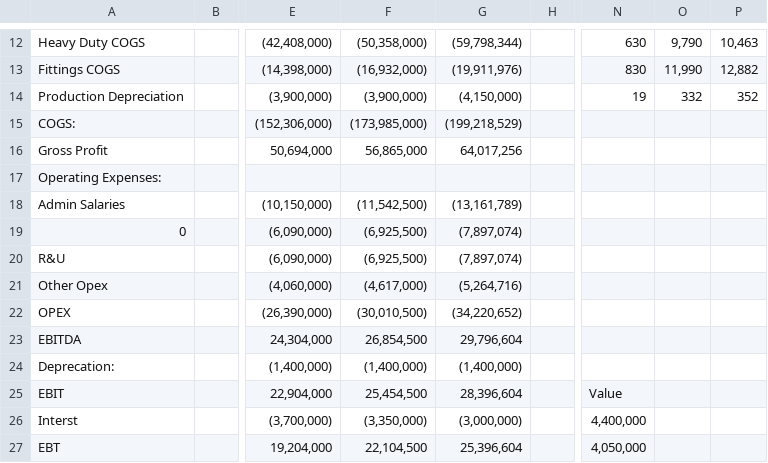
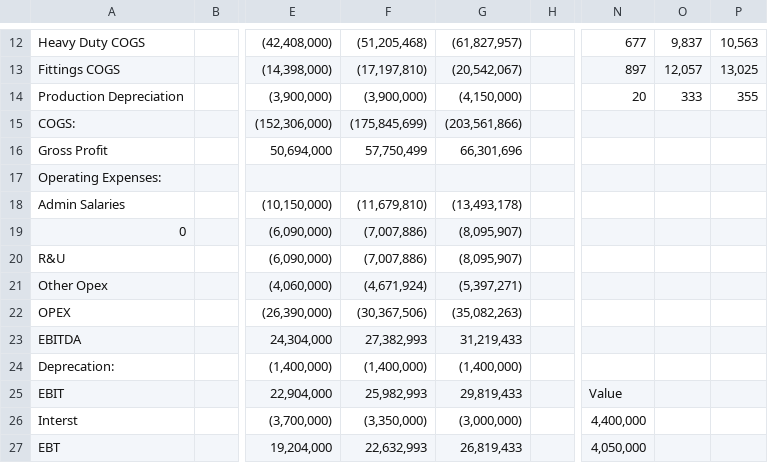
Before and after one commit to ahmeda-abdoun/Three-Statement-driver-based-Steel-pipe-Manufacturing, a CSV file: Excel-model/Income Statement.csv, drawn as a sheet; only a part is shown, gaps mark what is left out; the diff covers the shown part only; the diff names each change by its address in the sheet, - before the commit and + after, or states it on an @@ line.

```diff
--- a/Excel-model/Income Statement.csv
+++ b/Excel-model/Income Statement.csv
-F12: (50,358,000)
+F12: (51,205,468)
-G12: (59,798,344)
+G12: (61,827,957)
-N12: 630
+N12: 677
-O12: 9,790
+O12: 9,837
-P12: 10,463
+P12: 10,563
-F13: (16,932,000)
+F13: (17,197,810)
-G13: (19,911,976)
+G13: (20,542,067)
-N13: 830
+N13: 897
-O13: 11,990
+O13: 12,057
-P13: 12,882
+P13: 13,025
-N14: 19
+N14: 20
-O14: 332
+O14: 333
-P14: 352
+P14: 355
-F15: (173,985,000)
+F15: (175,845,699)
-G15: (199,218,529)
+G15: (203,561,866)
-F16: 56,865,000
+F16: 57,750,499
-G16: 64,017,256
+G16: 66,301,696
-F18: (11,542,500)
+F18: (11,679,810)
-G18: (13,161,789)
+G18: (13,493,178)
-F19:F20: (6,925,500)
+F19:F20: (7,007,886)
-G19:G20: (7,897,074)
+G19:G20: (8,095,907)
-F21: (4,617,000)
+F21: (4,671,924)
-G21: (5,264,716)
+G21: (5,397,271)
-F22: (30,010,500)
+F22: (30,367,506)
-G22: (34,220,652)
+G22: (35,082,263)
-F23: 26,854,500
+F23: 27,382,993
-G23: 29,796,604
+G23: 31,219,433
-F25: 25,454,500
+F25: 25,982,993
-G25: 28,396,604
+G25: 29,819,433
-F27: 22,104,500
+F27: 22,632,993
-G27: 25,396,604
+G27: 26,819,433
```
Also changed, not shown: 32 edited cells elsewhere in this file, Excel-model/Assumptions.csv, Excel-model/Balance Sheet.csv, 11 other files.
